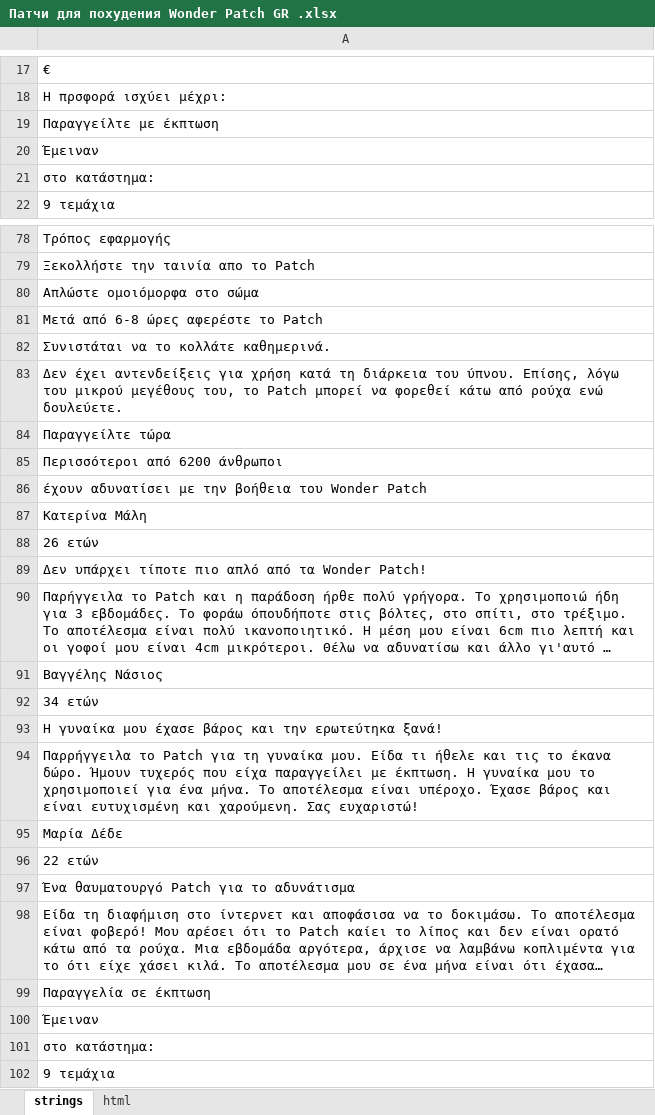
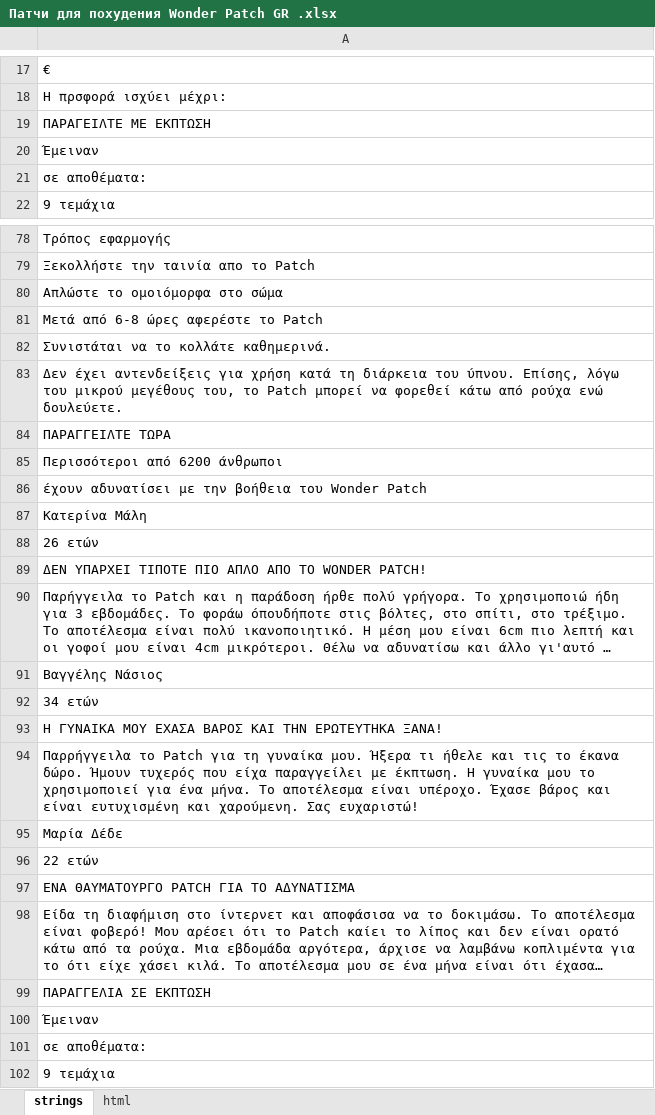
Before and after one commit to DanzigWebb/lands, an Excel workbook: OFFERS-89/gr/Патчи для похудения Wonder Patch GR .xlsx, sheet strings, drawn as a sheet; only a part is shown, gaps mark what is left out; long unchanged cells end in …; values as stored, in another font and other column widths than the file's, no cell formats; charts and pictures not drawn; the diff covers the shown part only; the diff names each change by its address in the sheet, - before the commit and + after, or states it on an @@ line.

```diff
--- a/OFFERS-89/gr/Патчи для похудения Wonder Patch GR .xlsx (sheet strings)
+++ b/OFFERS-89/gr/Патчи для похудения Wonder Patch GR .xlsx (sheet strings)
-A19: Παραγγείλτε με έκπτωση
+A19: ΠΑΡΑΓΕΙΛΤΕ ΜΕ ΕΚΠΤΩΣΗ
-A21: στο κατάστημα:
+A21: σε αποθέματα:
-A80: Απλώστε ομοιόμορφα στο σώμα
+A80: Απλώστε το ομοιόμορφα στο σώμα
-A84: Παραγγείλτε τώρα
+A84: ΠΑΡΑΓΓΕΙΛΤΕ ΤΩΡΑ
-A89: Δεν υπάρχει τίποτε πιο απλό από τα Wonder Patch!
+A89: ΔΕΝ ΥΠΑΡΧΕΙ ΤΙΠΟΤΕ ΠΙΟ ΑΠΛΟ ΑΠΟ ΤΟ WONDER PATCH!
-A93: Η γυναίκα μου έχασε βάρος και την ερωτεύτηκα ξανά!
+A93: Η ΓΥΝΑΙΚΑ ΜΟΥ ΕΧΑΣΑ ΒΑΡΟΣ ΚΑΙ ΤΗΝ ΕΡΩΤΕΥΤΗΚΑ ΞΑΝΑ!
-A94: …γυναίκα μου. Είδα τι ήθελε…
+A94: …γυναίκα μου. Ήξερα τι ήθελε…
-A97: Ένα θαυματουργό Patch για το αδυνάτισμα
+A97: ΕΝΑ ΘΑΥΜΑΤΟΥΡΓΟ PATCH ΓΙΑ ΤΟ ΑΔΥΝΑΤΙΣΜΑ
-A99: Παραγγελία σε έκπτωση
+A99: ΠΑΡΑΓΓΕΛΙΑ ΣΕ ΕΚΠΤΩΣΗ
-A101: στο κατάστημα:
+A101: σε αποθέματα:
```
Also changed, not shown: 13 edited cells elsewhere in this sheet, cell formats, 1 other file.
